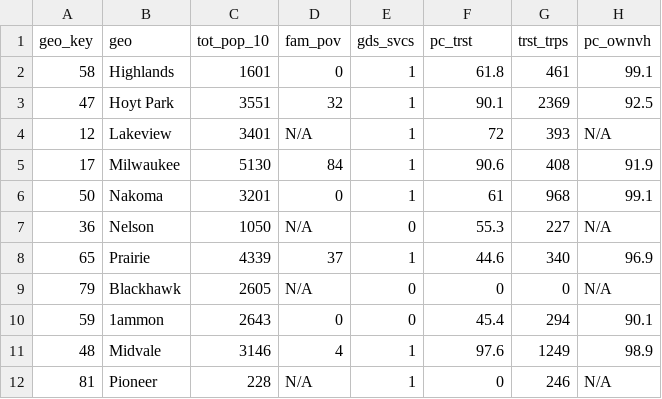
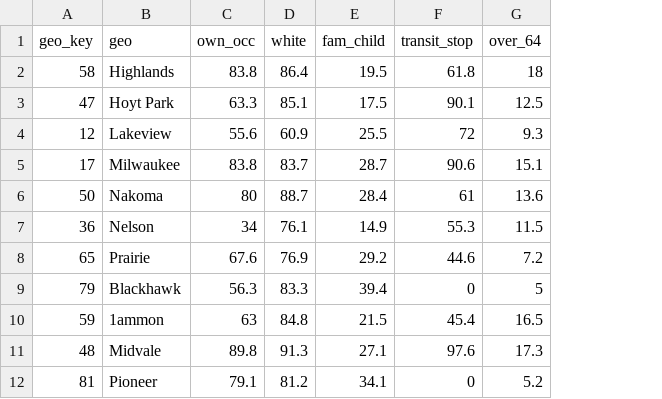
Before and after one commit to dgobster/unit-3, a CSV file: data/nip_plandistrict_20.csv, drawn as a sheet; only a part is shown; removed rows and columns are numbered as before the commit, all else as after; the diff names each change by its address in the sheet, - before the commit and + after, or states it on an @@ line.

```diff
--- a/data/nip_plandistrict_20.csv
+++ b/data/nip_plandistrict_20.csv
-column C (tot_pop_10), rows 2-12: 1601 | 3551 | 3401 | 5130 | 3201 | 1050 | 4339 | 2605 | 2643 | 3146 | 228
-column D (fam_pov), rows 2-12: 0 | 32 | N/A | 84 | 0 | N/A | 37 | N/A | 0 | 4 | N/A
-column E (gds_svcs), rows 2-12: 1 | 1 | 1 | 1 | 1 | 0 | 1 | 0 | 0 | 1 | 1
+column C (own_occ), rows 2-12: 83.8 | 63.3 | 55.6 | 83.8 | 80 | 34 | 67.6 | 56.3 | 63 | 89.8 | 79.1
+column D (white), rows 2-12: 86.4 | 85.1 | 60.9 | 83.7 | 88.7 | 76.1 | 76.9 | 83.3 | 84.8 | 91.3 | 81.2
+column E (fam_child), rows 2-12: 19.5 | 17.5 | 25.5 | 28.7 | 28.4 | 14.9 | 29.2 | 39.4 | 21.5 | 27.1 | 34.1
-column G (trst_trps), rows 2-12: 461 | 2369 | 393 | 408 | 968 | 227 | 340 | 0 | 294 | 1249 | 246
-column H (pc_ownvh), rows 2-12: 99.1 | 92.5 | N/A | 91.9 | 99.1 | N/A | 96.9 | N/A | 90.1 | 98.9 | N/A
+column G (over_64), rows 2-12: 18 | 12.5 | 9.3 | 15.1 | 13.6 | 11.5 | 7.2 | 5 | 16.5 | 17.3 | 5.2
-F1: pc_trst
+F1: transit_stop
```
Also changed, not shown: 2 other files.
